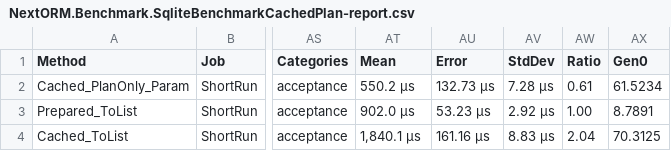
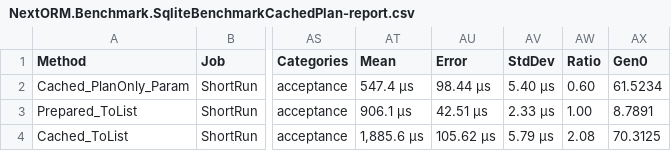
Before and after one commit to AlexeyShirshov/nextorm, a CSV file: BenchmarkDotNet.Artifacts/results/NextORM.Benchmark.SqliteBenchmarkCachedPlan-report.csv, drawn as a sheet; only a part is shown, gaps mark what is left out; the diff names each change by its address in the sheet, - before the commit and + after, or states it on an @@ line.

```diff
--- a/BenchmarkDotNet.Artifacts/results/NextORM.Benchmark.SqliteBenchmarkCachedPlan-report.csv
+++ b/BenchmarkDotNet.Artifacts/results/NextORM.Benchmark.SqliteBenchmarkCachedPlan-report.csv
-AT2 (Mean): 550.2 μs
+AT2 (Mean): 547.4 μs
-AU2 (Error): 132.73 μs
+AU2 (Error): 98.44 μs
-AV2 (StdDev): 7.28 μs
+AV2 (StdDev): 5.40 μs
-AW2 (Ratio): 0.61
+AW2 (Ratio): 0.60
-AT3 (Mean): 902.0 μs
+AT3 (Mean): 906.1 μs
-AU3 (Error): 53.23 μs
+AU3 (Error): 42.51 μs
-AV3 (StdDev): 2.92 μs
+AV3 (StdDev): 2.33 μs
-AT4 (Mean): 1,840.1 μs
+AT4 (Mean): 1,885.6 μs
-AU4 (Error): 161.16 μs
+AU4 (Error): 105.62 μs
-AV4 (StdDev): 8.83 μs
+AV4 (StdDev): 5.79 μs
-AW4 (Ratio): 2.04
+AW4 (Ratio): 2.08
```
Also changed, not shown: BenchmarkDotNet.Artifacts/results/NextORM.Benchmark.InMemoryBenchmarkAggregates-report.csv, BenchmarkDotNet.Artifacts/results/NextORM.Benchmark.InMemoryBenchmarkGroupBy-report.csv, 43 other files.
